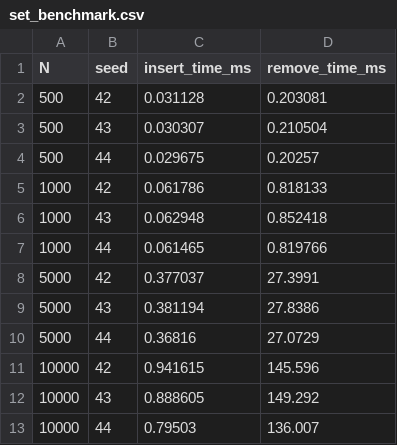
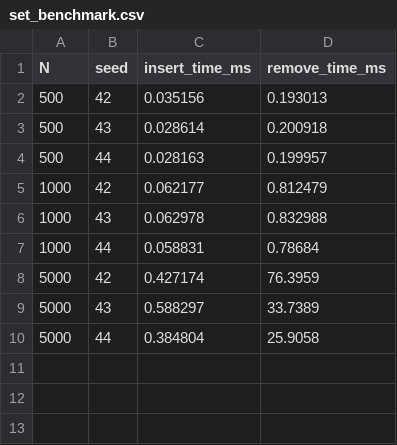
Before and after one commit to KasperMollerHansen/learn_cpp, a CSV file: a5_list_vs_vector/output_data/set_benchmark.csv, drawn as a sheet.

```diff
--- a/a5_list_vs_vector/output_data/set_benchmark.csv
+++ b/a5_list_vs_vector/output_data/set_benchmark.csv
@@ -1,13 +1,10 @@
 N,seed,insert_time_ms,remove_time_ms
-500,42,0.031128,0.203081
-500,43,0.030307,0.210504
-500,44,0.029675,0.20257
-1000,42,0.061786,0.818133
-1000,43,0.062948,0.852418
-1000,44,0.061465,0.819766
-5000,42,0.377037,27.3991
-5000,43,0.381194,27.8386
-5000,44,0.36816,27.0729
-10000,42,0.941615,145.596
-10000,43,0.888605,149.292
-10000,44,0.79503,136.007
+500,42,0.035156,0.193013
+500,43,0.028614,0.200918
+500,44,0.028163,0.199957
+1000,42,0.062177,0.812479
+1000,43,0.062978,0.832988
+1000,44,0.058831,0.78684
+5000,42,0.427174,76.3959
+5000,43,0.588297,33.7389
+5000,44,0.384804,25.9058
```
Also changed, not shown: a5_list_vs_vector/output_data/list_benchmark.csv, 7 other files.
